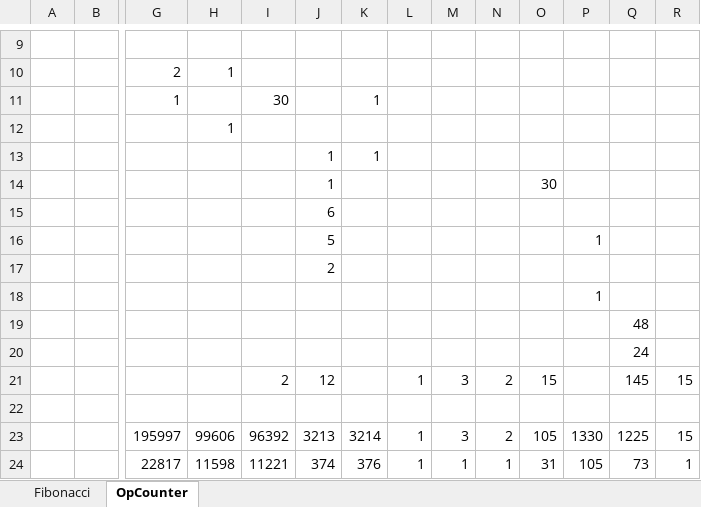
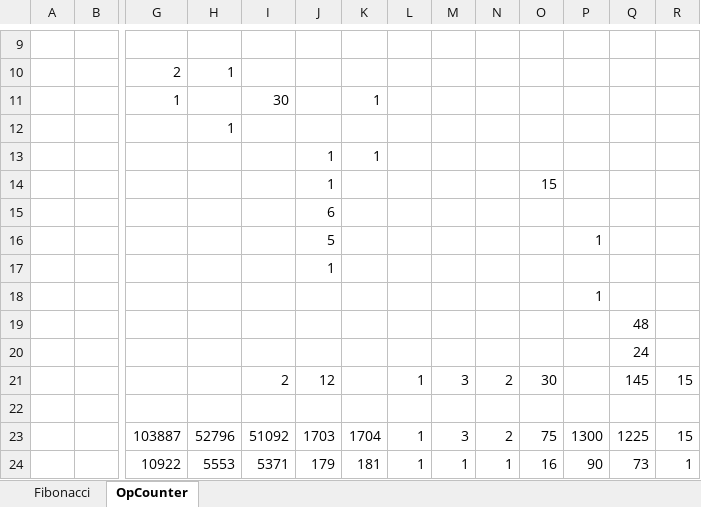
Before and after one commit to Liror/ECEG, an Excel workbook: doc/OpCounter.xlsx, sheet OpCounter, drawn as a sheet; only a part is shown, gaps mark what is left out; values as stored, in another font and other column widths than the file's, no borders; removed rows and columns are numbered as before the commit, all else as after; rows hold the shown columns only; the diff names each change by its address in the sheet, - before the commit and + after, or states it on an @@ line.

```diff
--- a/doc/OpCounter.xlsx (sheet OpCounter)
+++ b/doc/OpCounter.xlsx (sheet OpCounter)
-O14: 30
+O14: 15
-J17: 2
+J17: 1
-O21: 15
+O21: 30
-row 23:  |  | 195997 | 99606 | 96392 | 3213 | 3214 | 1 | 3 | 2 | 105 | 1330 | 1225 | 15
-row 24:  |  | 22817 | 11598 | 11221 | 374 | 376 | 1 | 1 | 1 | 31 | 105 | 73 | 1
+row 23:  |  | 103887 | 52796 | 51092 | 1703 | 1704 | 1 | 3 | 2 | 75 | 1300 | 1225 | 15
+row 24:  |  | 10922 | 5553 | 5371 | 179 | 181 | 1 | 1 | 1 | 16 | 90 | 73 | 1
```
Also changed, not shown: 2 other files.
